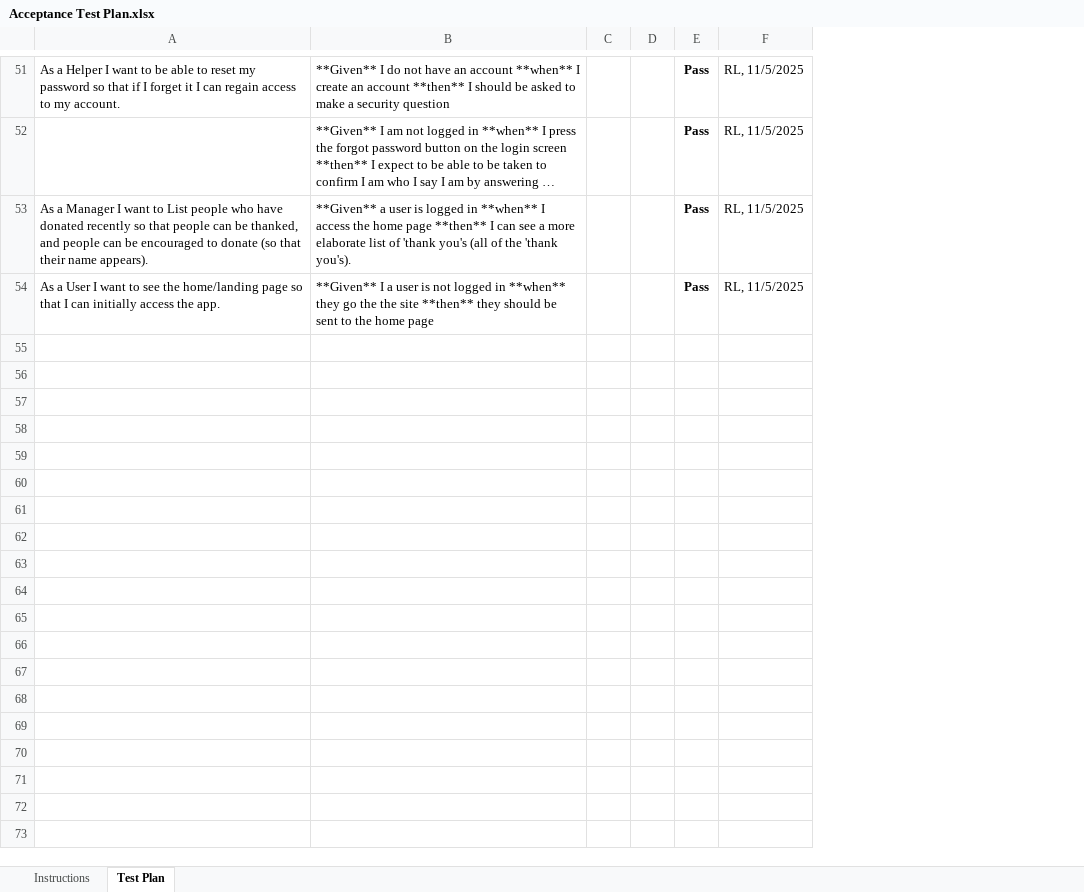
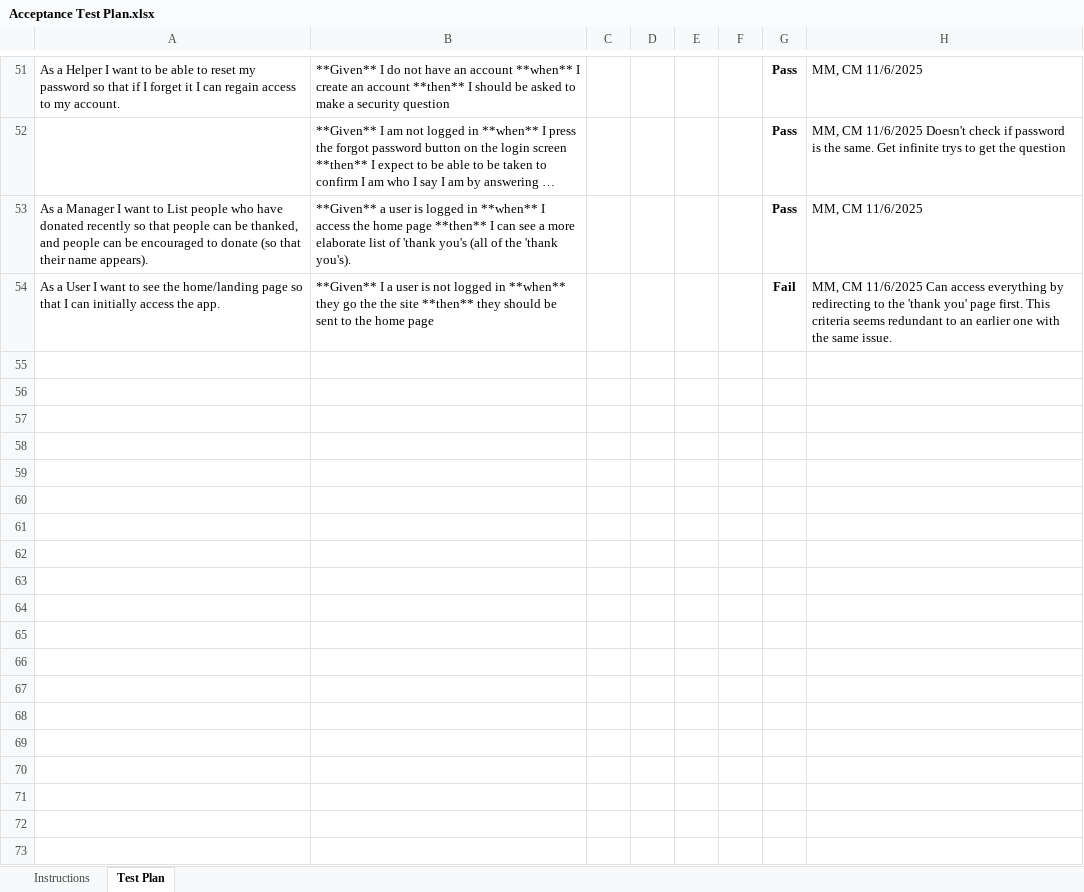
Before and after one commit to mattbeicke/swen-project, an Excel workbook: etc/Acceptance Test Plan.xlsx, sheet Test Plan, drawn as a sheet; only a part is shown, gaps mark what is left out; long unchanged cells end in …; values as stored, in another font and other column widths than the file's, no borders; conditional formats not drawn; removed rows and columns are numbered as before the commit, all else as after; the diff covers the shown part only; the diff names each change by its address in the sheet, - before the commit and + after, or states it on an @@ line.

Commit message:
Updates ATP, fixes being able to view website via thanks tab

```diff
--- a/etc/Acceptance Test Plan.xlsx (sheet Test Plan)
+++ b/etc/Acceptance Test Plan.xlsx (sheet Test Plan)
+column E, empty
+column F, empty
-column F, rows 51-54: all RL, 11/5/2025
+column H, rows 51-54: MM, CM 11/6/2025 | MM, CM 11/6/2025 Doesn't check if password is the same. Get infinite trys to get the question | MM, CM 11/6/2025 | MM, CM 11/6/2025 Can access everything by redirecting to the 'thank you' page first. This criteria seems redundant to an earlier one with the same issue.
-G54: Pass
+G54: Fail
+row 55: (empty)
+row 56: (empty)
+row 57: (empty)
+row 58: (empty)
+row 59: (empty)
+row 60: (empty)
+row 61: (empty)
+row 62: (empty)
+row 63: (empty)
+row 64: (empty)
+row 65: (empty)
+row 66: (empty)
+row 67: (empty)
+row 68: (empty)
+row 69: (empty)
+row 70: (empty)
+row 71: (empty)
+row 72: (empty)
+row 73: (empty)
```
Also changed, not shown: 846 added rows and 33 edited cells elsewhere in this sheet, sheet Instructions, 1 other file.
